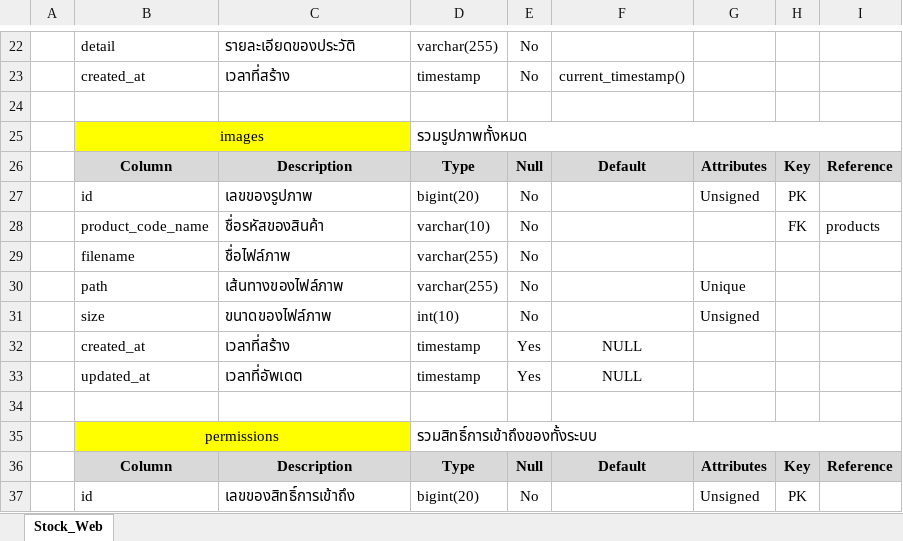
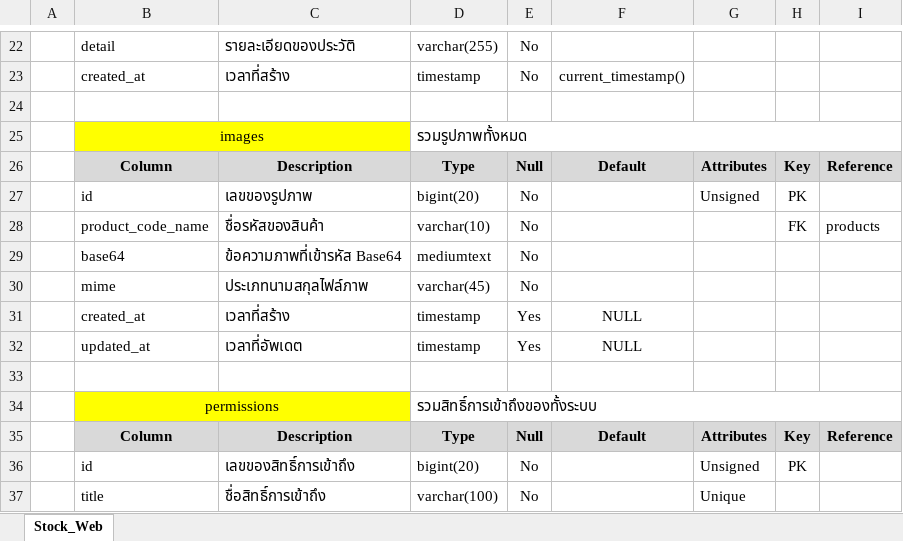
Before and after one commit to jirath-arn/Stock_Web, an Excel workbook: docs/Data Dictionary - Stock Web.xlsx, sheet Stock_Web, drawn as a sheet; only a part is shown, gaps mark what is left out; the shorter side is filled out with more unchanged rows; values as stored, in another font and other column widths than the file's, no borders; removed rows and columns are numbered as before the commit, all else as after; the diff names each change by its address in the sheet, - before the commit and + after, or states it on an @@ line.

```diff
--- a/docs/Data Dictionary - Stock Web.xlsx (sheet Stock_Web)
+++ b/docs/Data Dictionary - Stock Web.xlsx (sheet Stock_Web)
-row 29:  | filename | ชื่อไฟล์ภาพ | varchar(255) | No
-row 30:  | path | เส้นทางของไฟล์ภาพ | varchar(255) | No |  | Unique
-row 31:  | size | ขนาดของไฟล์ภาพ | int(10) | No |  | Unsigned
+row 29:  | base64 | ข้อความภาพที่เข้ารหัส Base64 | mediumtext | No
+row 30:  | mime | ประเภทนามสกุลไฟล์ภาพ | varchar(45) | No
```
Also changed, not shown: 5 other files.
